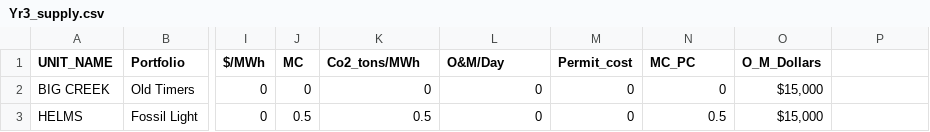
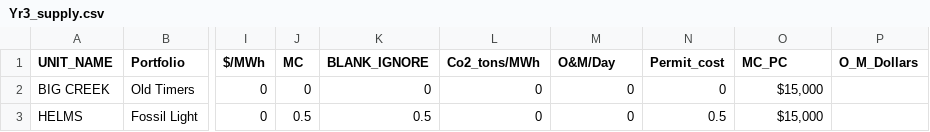
Before and after one commit to SophonWhisperer/ESG, a CSV file: Yr3_supply.csv, drawn as a sheet; only a part is shown, gaps mark what is left out; the diff names each change by its address in the sheet, - before the commit and + after, or states it on an @@ line.

Commit message:
Update Yr3_supply.csv

```diff
--- a/Yr3_supply.csv
+++ b/Yr3_supply.csv
-K1: Co2_tons/MWh
+K1: BLANK_IGNORE
-L1: O&M/Day
+L1: Co2_tons/MWh
-M1: Permit_cost
+M1: O&M/Day
-N1: MC_PC
+N1: Permit_cost
-O1: O_M_Dollars
+O1: MC_PC
-P1: (empty)
+P1: O_M_Dollars
```
